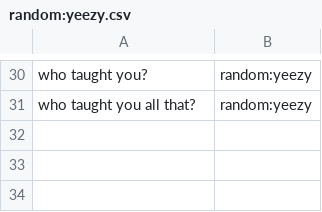
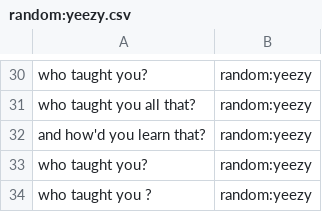
Before and after one commit to whittlbc/jarvis, a CSV file: data/random:yeezy.csv, drawn as a sheet; only a part is shown, gaps mark what is left out; the diff names each change by its address in the sheet, - before the commit and + after, or states it on an @@ line.

```diff
--- a/data/random:yeezy.csv
+++ b/data/random:yeezy.csv
+row 32: and how'd you learn that? | random:yeezy
+row 33: who taught you? | random:yeezy
+row 34: who taught you ? | random:yeezy
```
Also changed, not shown: data/core:greeting.csv.
